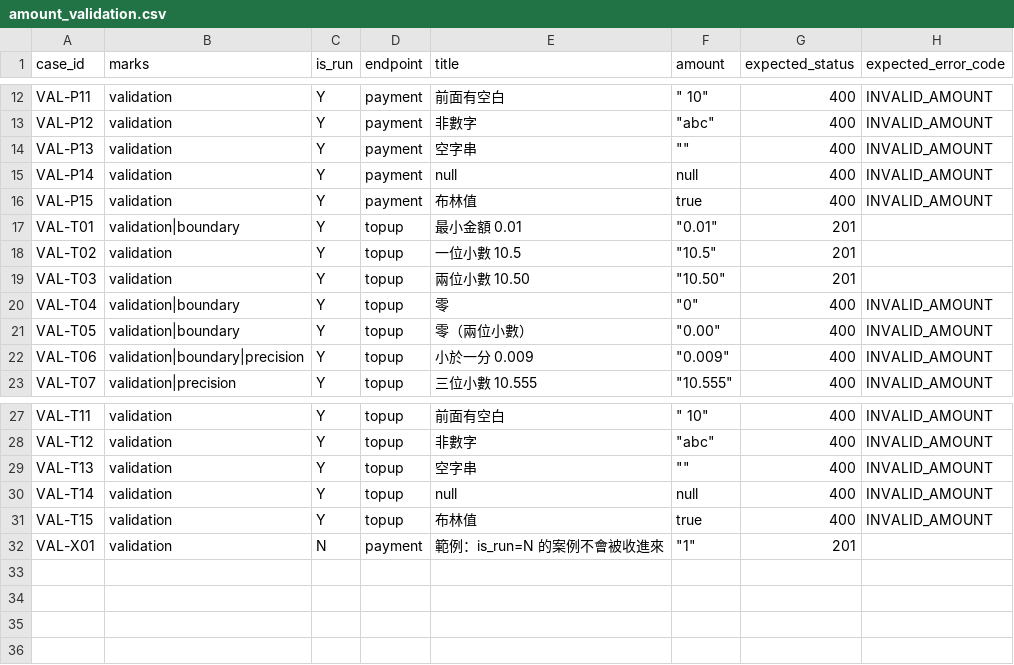
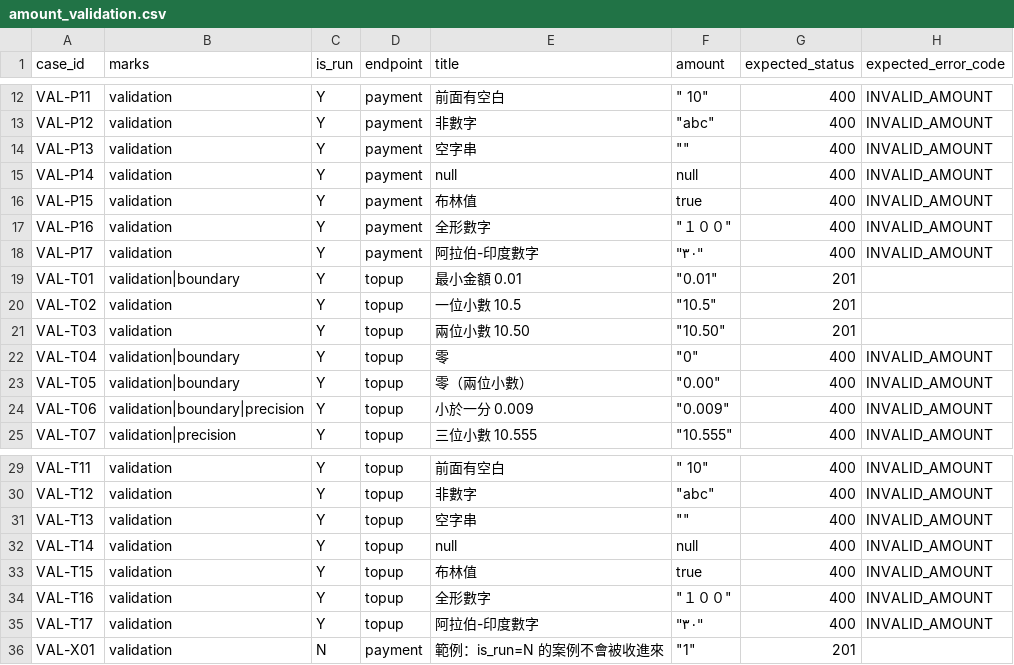
Before and after one commit to benson-code/payment-api-quality-lab, a CSV file: cases/amount_validation.csv, drawn as a sheet; only a part is shown, gaps mark what is left out; the diff names each change by its address in the sheet, - before the commit and + after, or states it on an @@ line.

```diff
--- a/cases/amount_validation.csv
+++ b/cases/amount_validation.csv
+row 17: VAL-P16 | validation | Y | payment | 全形數字 | "１００" | 400 | INVALID_AMOUNT
+row 18: VAL-P17 | validation | Y | payment | 阿拉伯-印度數字 | "٣٠" | 400 | INVALID_AMOUNT
+row 34: VAL-T16 | validation | Y | topup | 全形數字 | "１００" | 400 | INVALID_AMOUNT
+row 35: VAL-T17 | validation | Y | topup | 阿拉伯-印度數字 | "٣٠" | 400 | INVALID_AMOUNT
```
Also changed, not shown: 17 other files.
